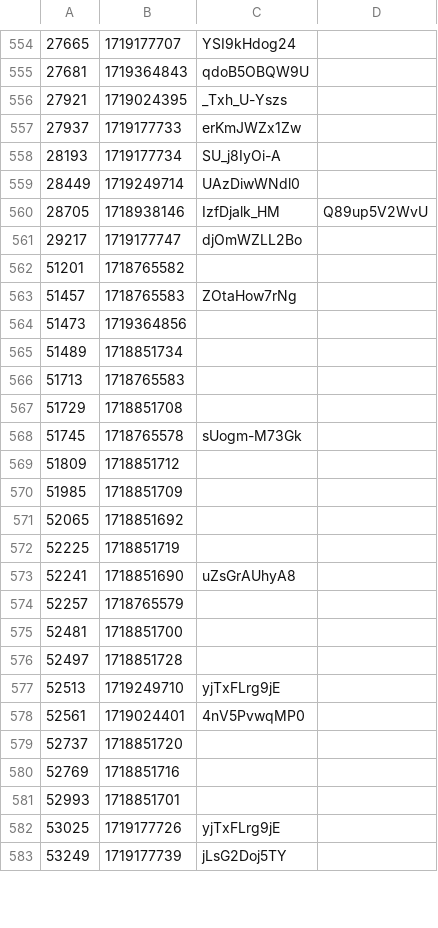
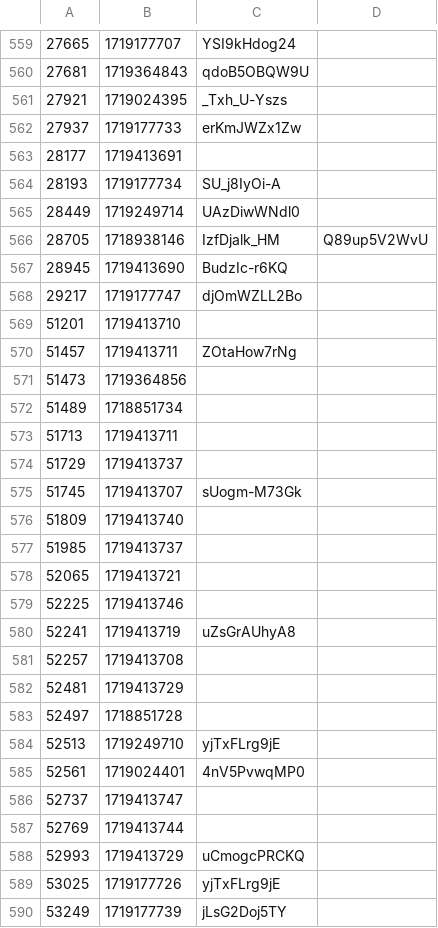
Before and after one commit to volodymyrspace/assets, a CSV file: definitions/videos.csv, drawn as a sheet; only a part is shown, gaps mark what is left out; the diff covers the shown part only.

Commit message:
videos - Wed Jun 26 2024

```diff
--- a/definitions/videos.csv
+++ b/definitions/videos.csv
@@ -557,2 +562,3 @@
 27937,1719177733,erKmJWZx1Zw
+28177,1719413691,
 28193,1719177734,SU_j8IyOi-A
@@ -560,17 +566,18 @@
 28705,1718938146,IzfDjalk_HM,Q89up5V2WvU
+28945,1719413690,BudzIc-r6KQ
 29217,1719177747,djOmWZLL2Bo
-51201,1718765582,
-51457,1718765583,ZOtaHow7rNg
+51201,1719413710,
+51457,1719413711,ZOtaHow7rNg
 51473,1719364856,
 51489,1718851734,
-51713,1718765583,
-51729,1718851708,
-51745,1718765578,sUogm-M73Gk
-51809,1718851712,
-51985,1718851709,
-52065,1718851692,
-52225,1718851719,
-52241,1718851690,uZsGrAUhyA8
-52257,1718765579,
-52481,1718851700,
+51713,1719413711,
+51729,1719413737,
+51745,1719413707,sUogm-M73Gk
+51809,1719413740,
+51985,1719413737,
+52065,1719413721,
+52225,1719413746,
+52241,1719413719,uZsGrAUhyA8
+52257,1719413708,
+52481,1719413729,
 52497,1718851728,
@@ -578,5 +585,5 @@
 52561,1719024401,4nV5PvwqMP0
-52737,1718851720,
-52769,1718851716,
-52993,1718851701,
+52737,1719413747,
+52769,1719413744,
+52993,1719413729,uCmogcPRCKQ
 53025,1719177726,yjTxFLrg9jE
```
Also changed, not shown: 5 added rows and 82 edited cells elsewhere in this file.
